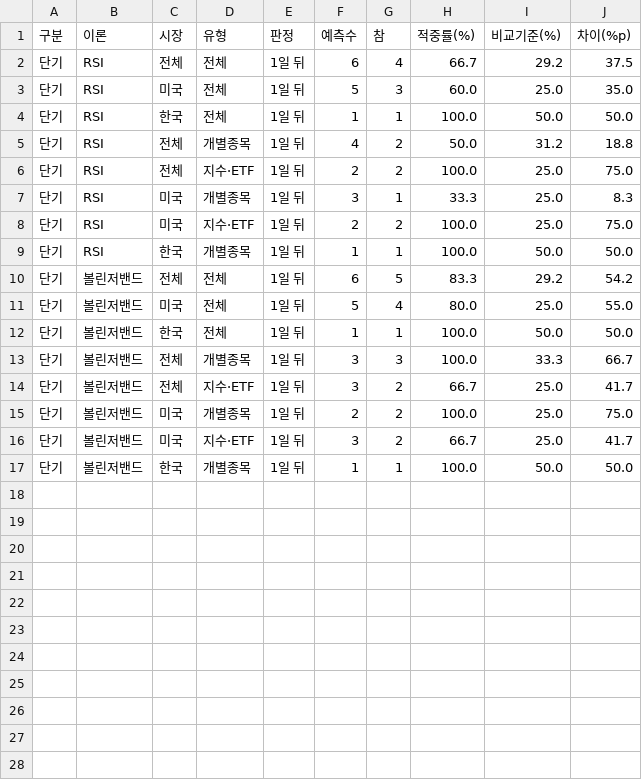
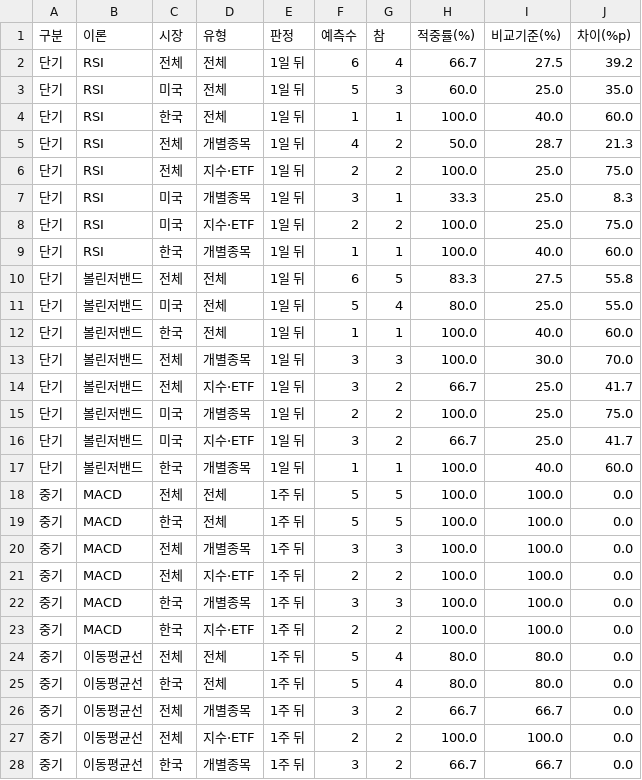
Before and after one commit to strongcat123/trade-theory-test, a CSV file: results/적중률_요약.csv, drawn as a sheet; only a part is shown; the diff covers the shown part only.

```diff
--- a/results/적중률_요약.csv
+++ b/results/적중률_요약.csv
@@ -1,6 +1,6 @@
 구분,이론,시장,유형,판정,예측수,참,적중률(%),비교기준(%),차이(%p)
-단기,RSI,전체,전체,1일 뒤,6,4,66.7,29.2,37.5
+단기,RSI,전체,전체,1일 뒤,6,4,66.7,27.5,39.2
 단기,RSI,미국,전체,1일 뒤,5,3,60.0,25.0,35.0
-단기,RSI,한국,전체,1일 뒤,1,1,100.0,50.0,50.0
-단기,RSI,전체,개별종목,1일 뒤,4,2,50.0,31.2,18.8
+단기,RSI,한국,전체,1일 뒤,1,1,100.0,40.0,60.0
+단기,RSI,전체,개별종목,1일 뒤,4,2,50.0,28.7,21.3
 단기,RSI,전체,지수·ETF,1일 뒤,2,2,100.0,25.0,75.0
@@ -8,7 +8,7 @@
 단기,RSI,미국,지수·ETF,1일 뒤,2,2,100.0,25.0,75.0
-단기,RSI,한국,개별종목,1일 뒤,1,1,100.0,50.0,50.0
-단기,볼린저밴드,전체,전체,1일 뒤,6,5,83.3,29.2,54.2
+단기,RSI,한국,개별종목,1일 뒤,1,1,100.0,40.0,60.0
+단기,볼린저밴드,전체,전체,1일 뒤,6,5,83.3,27.5,55.8
 단기,볼린저밴드,미국,전체,1일 뒤,5,4,80.0,25.0,55.0
-단기,볼린저밴드,한국,전체,1일 뒤,1,1,100.0,50.0,50.0
-단기,볼린저밴드,전체,개별종목,1일 뒤,3,3,100.0,33.3,66.7
+단기,볼린저밴드,한국,전체,1일 뒤,1,1,100.0,40.0,60.0
+단기,볼린저밴드,전체,개별종목,1일 뒤,3,3,100.0,30.0,70.0
 단기,볼린저밴드,전체,지수·ETF,1일 뒤,3,2,66.7,25.0,41.7
@@ -16,2 +16,13 @@
 단기,볼린저밴드,미국,지수·ETF,1일 뒤,3,2,66.7,25.0,41.7
-단기,볼린저밴드,한국,개별종목,1일 뒤,1,1,100.0,50.0,50.0
+단기,볼린저밴드,한국,개별종목,1일 뒤,1,1,100.0,40.0,60.0
+중기,MACD,전체,전체,1주 뒤,5,5,100.0,100.0,0.0
+중기,MACD,한국,전체,1주 뒤,5,5,100.0,100.0,0.0
+중기,MACD,전체,개별종목,1주 뒤,3,3,100.0,100.0,0.0
+중기,MACD,전체,지수·ETF,1주 뒤,2,2,100.0,100.0,0.0
+중기,MACD,한국,개별종목,1주 뒤,3,3,100.0,100.0,0.0
+중기,MACD,한국,지수·ETF,1주 뒤,2,2,100.0,100.0,0.0
+중기,이동평균선,전체,전체,1주 뒤,5,4,80.0,80.0,0.0
+중기,이동평균선,한국,전체,1주 뒤,5,4,80.0,80.0,0.0
+중기,이동평균선,전체,개별종목,1주 뒤,3,2,66.7,66.7,0.0
+중기,이동평균선,전체,지수·ETF,1주 뒤,2,2,100.0,100.0,0.0
+중기,이동평균선,한국,개별종목,1주 뒤,3,2,66.7,66.7,0.0
```
Also changed, not shown: 1 added row elsewhere in this file, results/중기_예측기록.csv, 1 other file.
